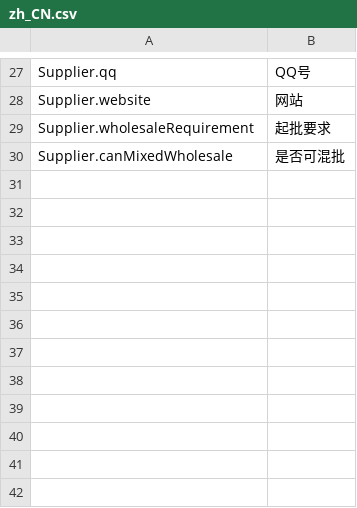
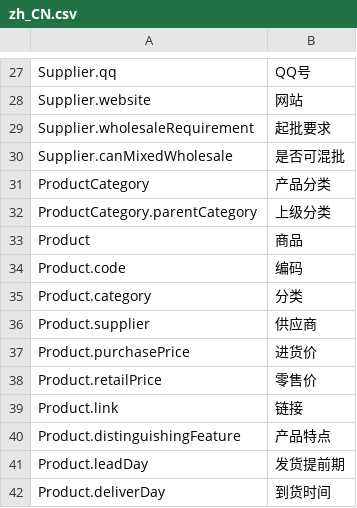
Before and after one commit to betterlife/erp, a CSV file: work/WebContent/WEB-INF/classes/resources/i18n/zh_CN.csv, drawn as a sheet; only a part is shown, gaps mark what is left out.

```diff
--- a/work/WebContent/WEB-INF/classes/resources/i18n/zh_CN.csv
+++ b/work/WebContent/WEB-INF/classes/resources/i18n/zh_CN.csv
@@ -30 +30,13 @@ Supplier.wholesaleRequirement,起批要求
 Supplier.canMixedWholesale,是否可混批
+ProductCategory,产品分类
+ProductCategory.parentCategory,上级分类
+Product,商品
+Product.code,编码
+Product.category,分类
+Product.supplier,供应商
+Product.purchasePrice,进货价
+Product.retailPrice,零售价
+Product.link,链接
+Product.distinguishingFeature,产品特点
+Product.leadDay,发货提前期
+Product.deliverDay,到货时间
```
Also changed, not shown: 10 other files.
